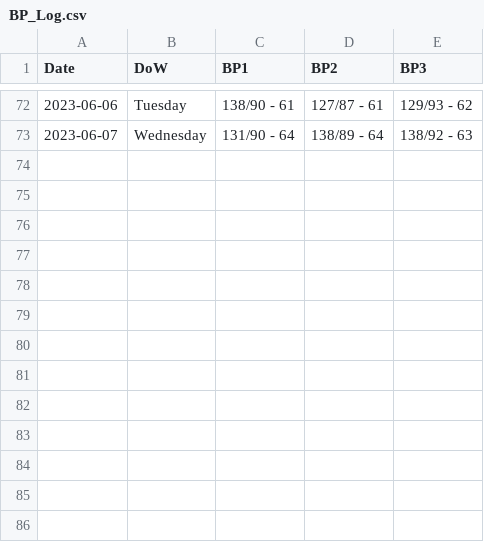
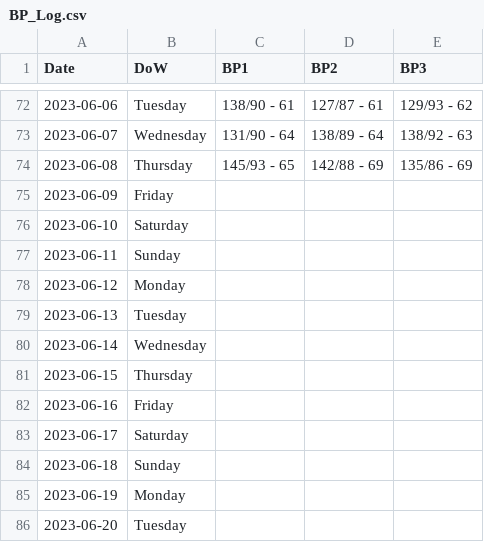
Before and after one commit to dolinger-nscc/BP, a CSV file: BP_Log.csv, drawn as a sheet; only a part is shown, gaps mark what is left out; the diff names each change by its address in the sheet, - before the commit and + after, or states it on an @@ line.

Commit message:
Update BP_Log.csv

```diff
--- a/BP_Log.csv
+++ b/BP_Log.csv
+row 74: 2023-06-08 | Thursday | 145/93 - 65 | 142/88 - 69 | 135/86 - 69
+row 75: 2023-06-09 | Friday
+row 76: 2023-06-10 | Saturday
+row 77: 2023-06-11 | Sunday
+row 78: 2023-06-12 | Monday
+row 79: 2023-06-13 | Tuesday
+row 80: 2023-06-14 | Wednesday
+row 81: 2023-06-15 | Thursday
+row 82: 2023-06-16 | Friday
+row 83: 2023-06-17 | Saturday
+row 84: 2023-06-18 | Sunday
+row 85: 2023-06-19 | Monday
+row 86: 2023-06-20 | Tuesday
```
